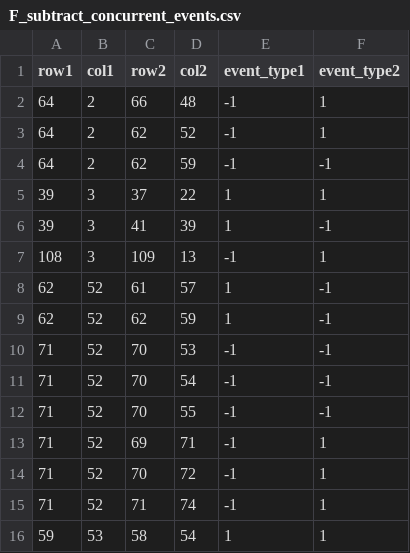
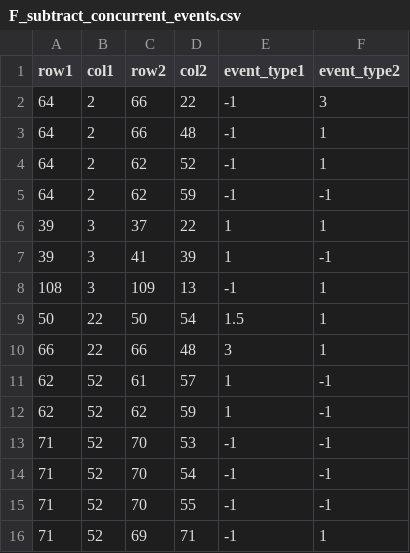
Before and after one commit to bagherilab/DUETT, a CSV file: analysis/F_subtract/F_subtract_concurrent_events.csv, drawn as a sheet; only a part is shown; the shorter side is filled out with more unchanged rows; the diff names each change by its address in the sheet, - before the commit and + after, or states it on an @@ line.

```diff
--- a/analysis/F_subtract/F_subtract_concurrent_events.csv
+++ b/analysis/F_subtract/F_subtract_concurrent_events.csv
+row 2: 64 | 2 | 66 | 22 | -1 | 3
+row 9: 50 | 22 | 50 | 54 | 1.5 | 1
+row 10: 66 | 22 | 66 | 48 | 3 | 1
```
Also changed, not shown: analysis/F_subtract/F_subtract_UI_settings.csv, analysis/SRP/SRP_wt_rho_table_UI_settings.csv, 6 other files.
